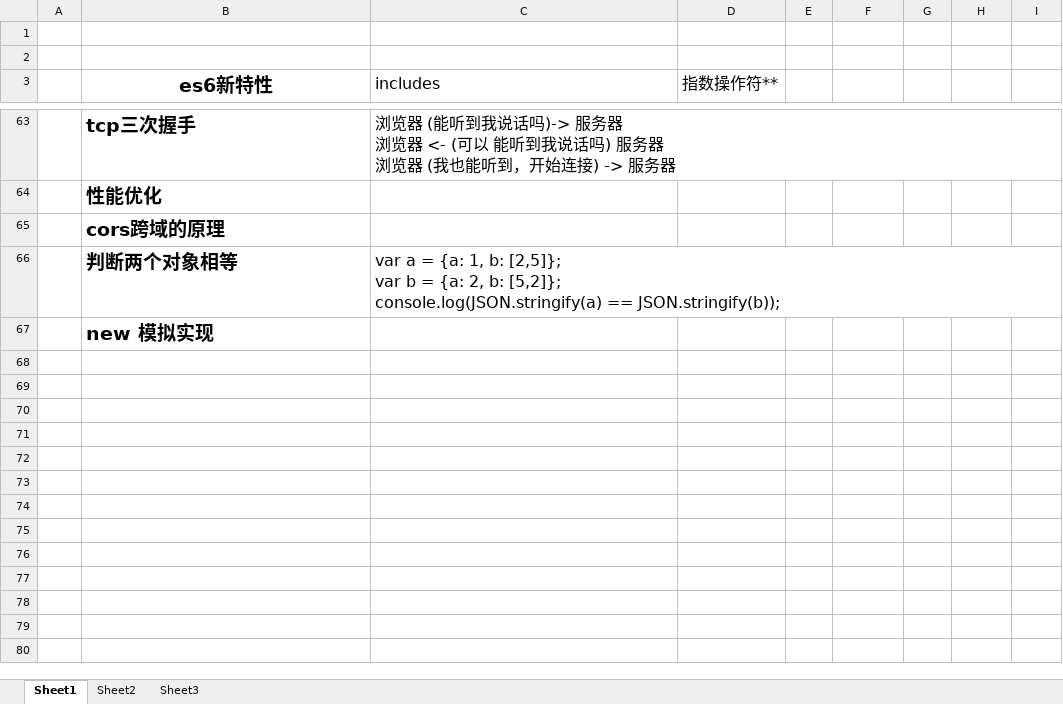
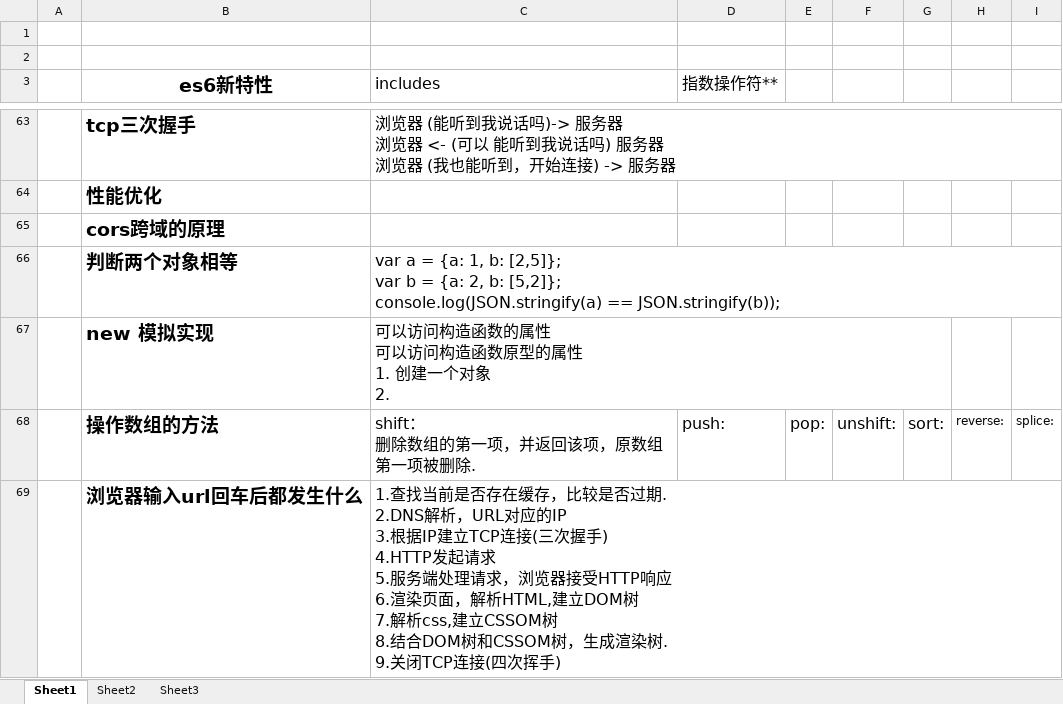
Before and after one commit to kb2412/resource, an Excel workbook: js-list.xlsx, sheet Sheet1, drawn as a sheet; only a part is shown, gaps mark what is left out; values as stored, in another font and other column widths than the file's, no borders; charts and pictures not drawn; ↵ is a line break in a cell; the diff covers the shown part only; the diff names each change by its address in the sheet, - before the commit and + after, or states it on an @@ line.

Commit message:
modify js-list

```diff
--- a/js-list.xlsx (sheet Sheet1)
+++ b/js-list.xlsx (sheet Sheet1)
-C67 (includes): (empty)
+C67 (includes): 可以访问构造函数的属性 ↵ 可以访问构造函数原型的属性 ↵ 1. 创建一个对象 ↵ 2.
+row 68:  | 操作数组的方法 | shift： ↵ 删除数组的第一项，并返回该项，原数组第一项被删除. | push: | pop: | unshift: | sort: | reverse: | splice:
+row 69:  | 浏览器输入url回车后都发生什么 | 1.查找当前是否存在缓存，比较是否过期. ↵ 2.DNS解析，URL对应的IP ↵ 3.根据IP建立TCP连接(三次握手) ↵ 4.HTTP发起请求 ↵ 5.服务端处理请求，浏览器接受HTTP响应 ↵ 6.渲染页面，解析HTML,建立DOM树 ↵ 7.解析css,建立CSSOM树 ↵ 8.结合DOM树和CSSOM树，生成渲染树. ↵ 9.关闭TCP连接(四次挥手)
```
Also changed, not shown: 2 added rows and 5 edited cells elsewhere in this sheet.
